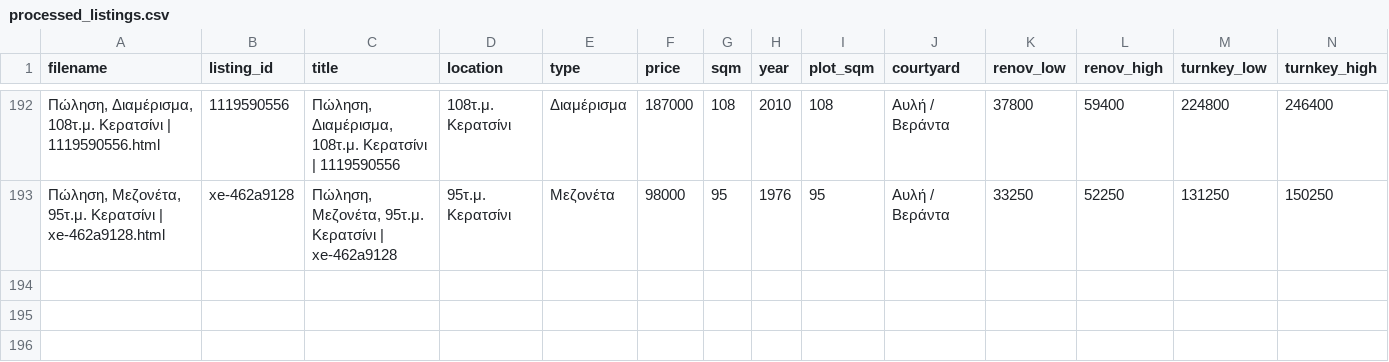
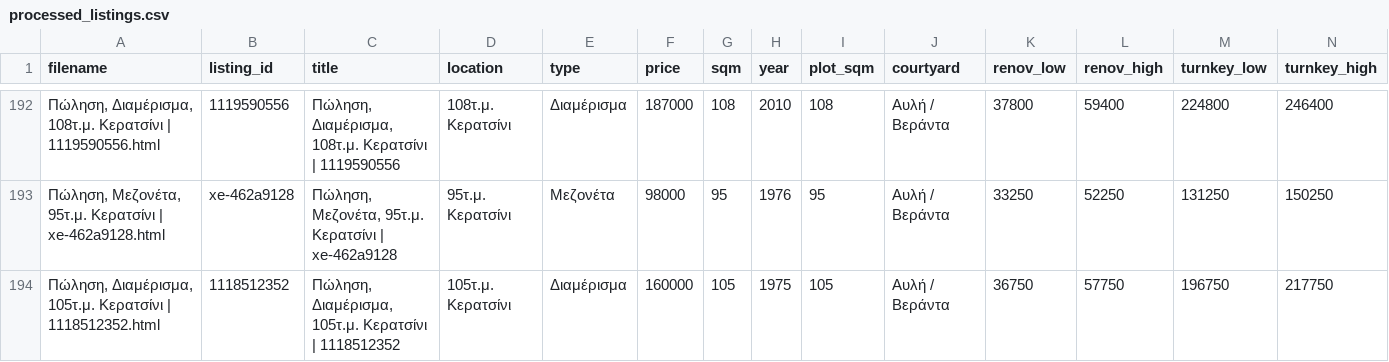
Before and after one commit to Nikolopoulos/spitia-hub, a CSV file: webarchives/processed_listings.csv, drawn as a sheet; only a part is shown, gaps mark what is left out; rows hold the shown columns only; the diff names each change by its address in the sheet, - before the commit and + after, or states it on an @@ line.

```diff
--- a/webarchives/processed_listings.csv
+++ b/webarchives/processed_listings.csv
+row 194: Πώληση, Διαμέρισμα, 105τ.μ. Κερατσίνι | 1118512352.html | 1118512352 | Πώληση, Διαμέρισμα, 105τ.μ. Κερατσίνι | 1118512352 | 105τ.μ. Κερατσίνι | Διαμέρισμα | 160000 | 105 | 1975 | 105 | Αυλή / Βεράντα | 36750 | 57750 | 196750 | 217750
```
Also changed, not shown: 3 other files.
